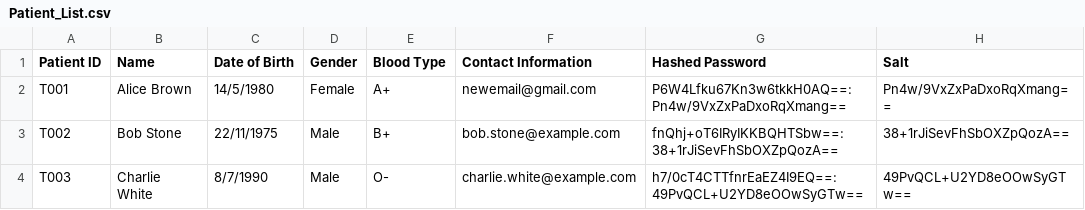
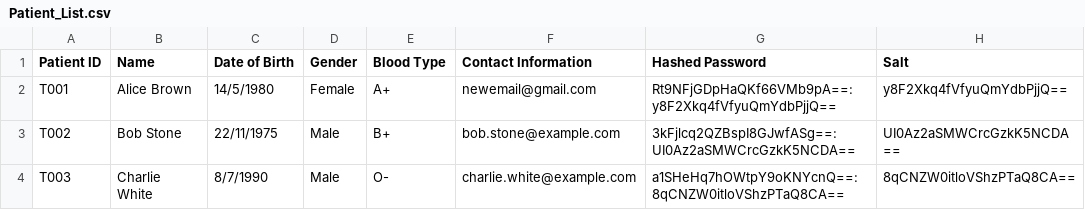
Before and after one commit to kohrenkai/SC2002HMS, a CSV file: Patient_List.csv, drawn as a sheet.

Commit message:
changes to user class constructor and fixed the password change problem

```diff
--- a/Patient_List.csv
+++ b/Patient_List.csv
@@ -1,4 +1,4 @@
 Patient ID,Name,Date of Birth,Gender,Blood Type,Contact Information,Hashed Password,Salt
-T001,Alice Brown,14/5/1980,Female,A+,newemail@gmail.com,P6W4Lfku67Kn3w6tkkH0AQ==:Pn4w/9VxZxPaDxoRqXmang==,Pn4w/9VxZxPaDxoRqXmang==
-T002,Bob Stone,22/11/1975,Male,B+,bob.stone@example.com,fnQhj+oT6IRyIKKBQHTSbw==:38+1rJiSevFhSbOXZpQozA==,38+1rJiSevFhSbOXZpQozA==
-T003,Charlie White,8/7/1990,Male,O-,charlie.white@example.com,h7/0cT4CTTfnrEaEZ4I9EQ==:49PvQCL+U2YD8eOOwSyGTw==,49PvQCL+U2YD8eOOwSyGTw==
+T001,Alice Brown,14/5/1980,Female,A+,newemail@gmail.com,Rt9NFjGDpHaQKf66VMb9pA==:y8F2Xkq4fVfyuQmYdbPjjQ==,y8F2Xkq4fVfyuQmYdbPjjQ==
+T002,Bob Stone,22/11/1975,Male,B+,bob.stone@example.com,3kFjlcq2QZBspI8GJwfASg==:UI0Az2aSMWCrcGzkK5NCDA==,UI0Az2aSMWCrcGzkK5NCDA==
+T003,Charlie White,8/7/1990,Male,O-,charlie.white@example.com,a1SHeHq7hOWtpY9oKNYcnQ==:8qCNZW0itloVShzPTaQ8CA==,8qCNZW0itloVShzPTaQ8CA==
```
Also changed, not shown: Staff_List.csv, 17 other files.
